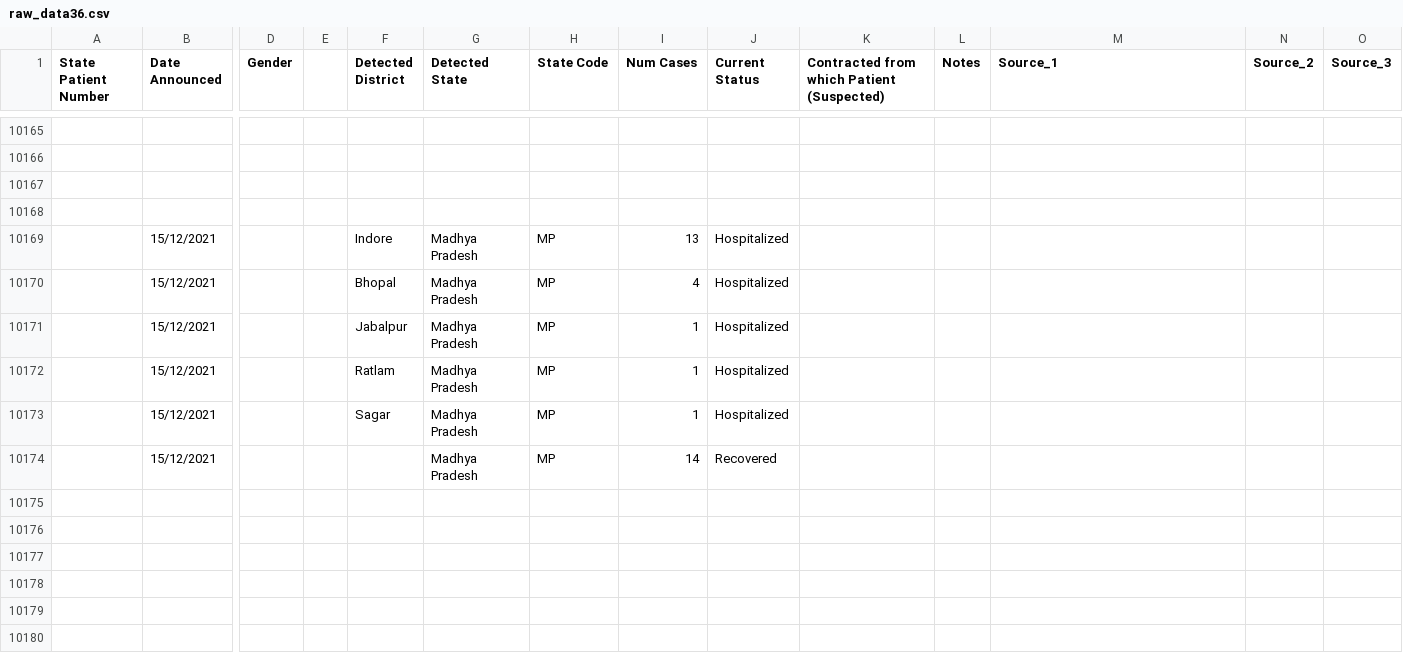
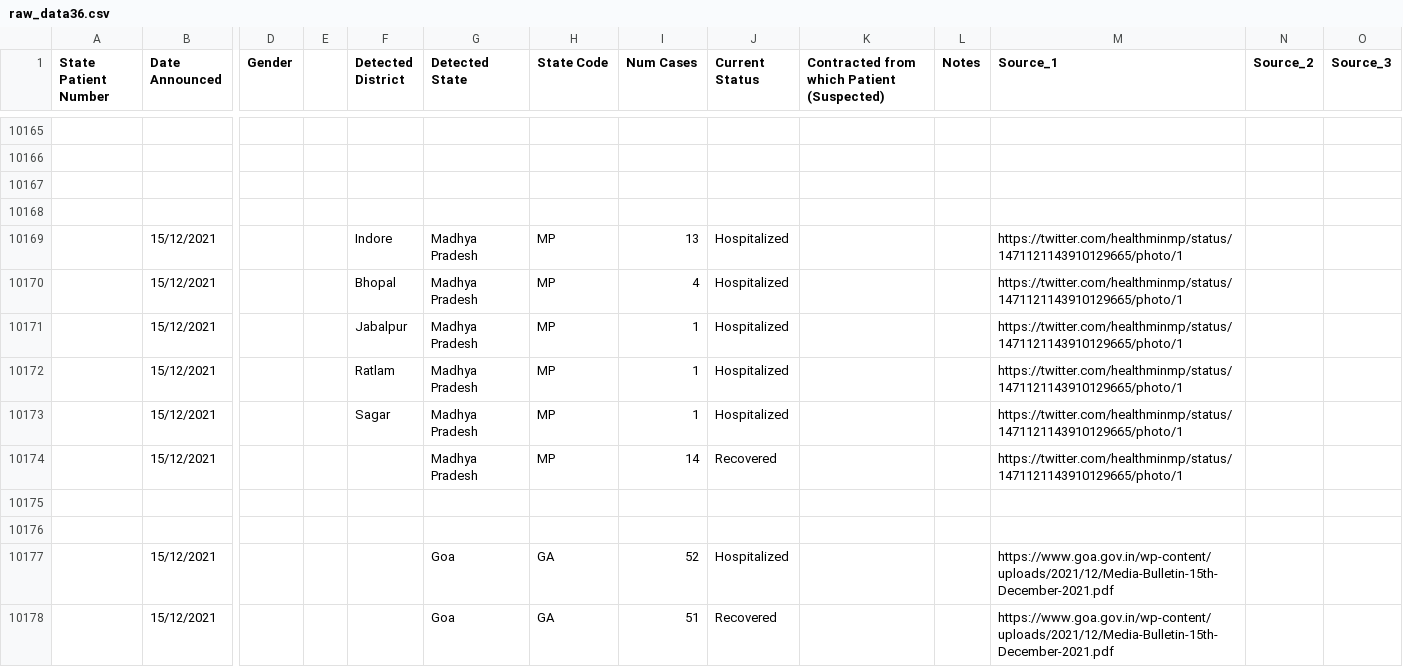
Before and after one commit to keshavashiya/covid19bharat_data, a CSV file: csv/latest/raw_data36.csv, drawn as a sheet; only a part is shown, gaps mark what is left out; rows hold the shown columns only; the diff names each change by its address in the sheet, - before the commit and + after, or states it on an @@ line.

Commit message:
data updated on - Wed Dec 15 23:06:09 IST 2021

```diff
--- a/csv/latest/raw_data36.csv
+++ b/csv/latest/raw_data36.csv
-M10169:M10174 (Source_1): (empty)
+M10169:M10174 (Source_1): https://twitter.com/healthminmp/status/1471121143910129665/photo/1
+row 10175: (empty)
+row 10176: (empty)
+row 10177:  | 15/12/2021 |  |  |  | Goa | GA | 52 | Hospitalized |  |  | https://www.goa.gov.in/wp-content/uploads/2021/12/Media-Bulletin-15th-December-2021.pdf
+row 10178:  | 15/12/2021 |  |  |  | Goa | GA | 51 | Recovered |  |  | https://www.goa.gov.in/wp-content/uploads/2021/12/Media-Bulletin-15th-December-2021.pdf
```
Also changed, not shown: csv/latest/district_wise.csv, csv/latest/state_wise.csv, 27 other files.
